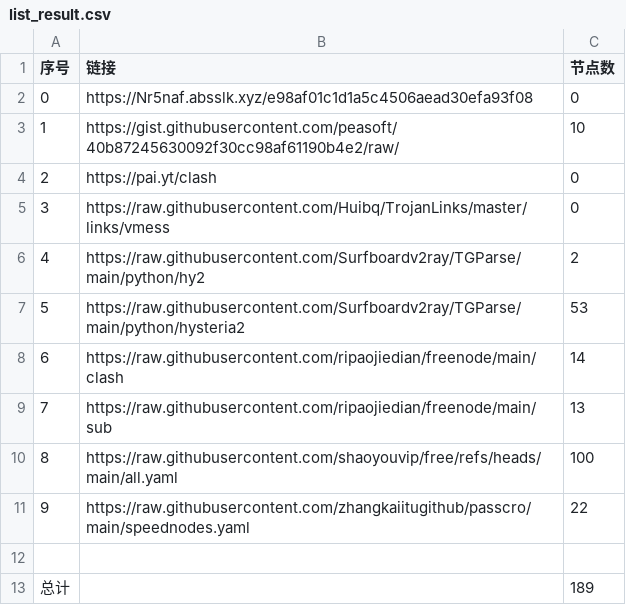
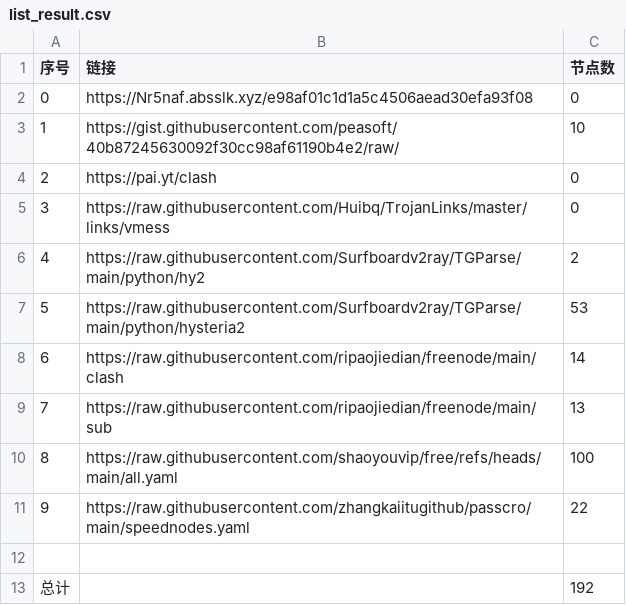
Before and after one commit to aungphyohtet1/Hysteria-SG-JP, a CSV file: list_result.csv, drawn as a sheet.

```diff
--- a/list_result.csv
+++ b/list_result.csv
@@ -12,2 +12,2 @@
 
-总计,,189
+总计,,192
```
Also changed, not shown: 23 other files.
